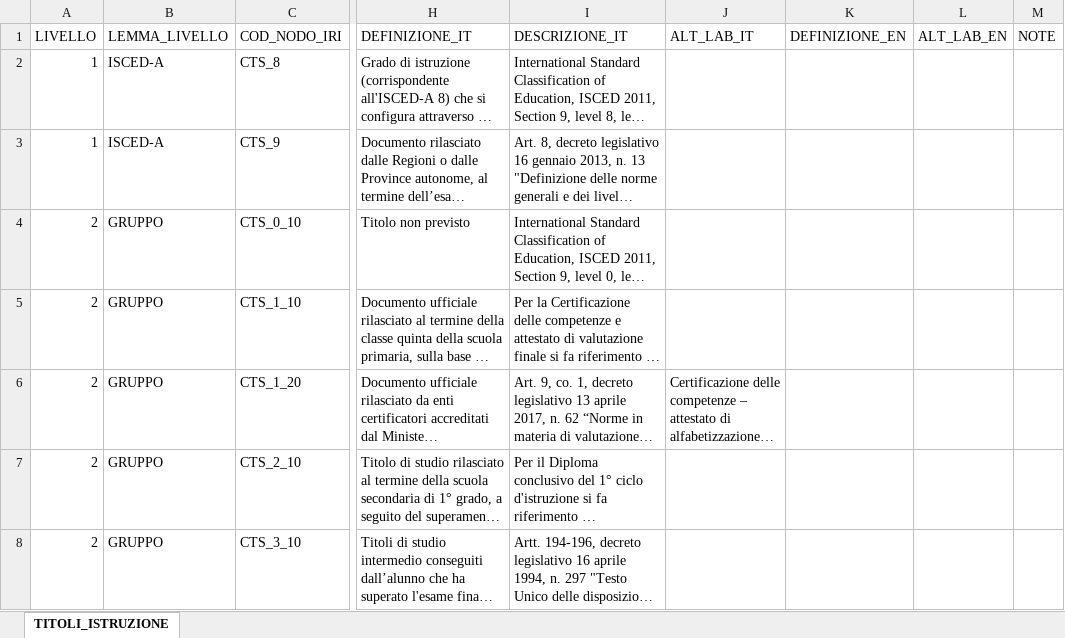
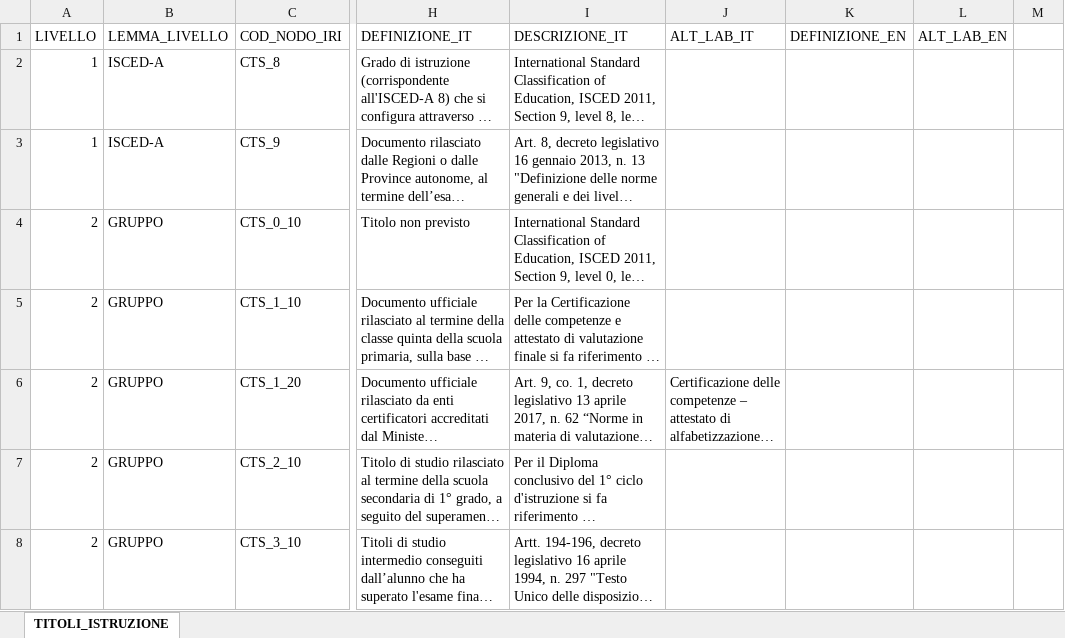
Before and after one commit to istat/ndc-ontologie-vocabolari-controllati, an Excel workbook: assets/controlled-vocabularies/education-and-labour/education-and-training/education-level/education-level.xlsx, sheet TITOLI_ISTRUZIONE, drawn as a sheet; only a part is shown, gaps mark what is left out; long unchanged cells end in …; values as stored, in another font and other column widths than the file's, no borders; the diff names each change by its address in the sheet, - before the commit and + after, or states it on an @@ line.

Commit message:
update vocabolari controllati education-level e education-programme (#61)
* creazione vocabolari controllati titoli e programmi

creazione vocabolari controllati titoli e programmi di istruzione (senza distributions)

* update

* update vocabolari controllati titoli e percorsi di studio

aggiornamento metadati vocabolari controllati titoli e percorsi di studio

* update vocabolari education-level e programme

inserito prefix per migliorare visualizzazione su lodview

* update vocabolari controllati education-level e education-programme

revisione sintassi topConcept ed eliminazione campi vuoti (note)

```diff
--- a/assets/controlled-vocabularies/education-and-labour/education-and-training/education-level/education-level.xlsx (sheet TITOLI_ISTRUZIONE)
+++ b/assets/controlled-vocabularies/education-and-labour/education-and-training/education-level/education-level.xlsx (sheet TITOLI_ISTRUZIONE)
-M1: NOTE
+M1: (empty)
```
Also changed, not shown: assets/controlled-vocabularies/education-and-labour/education-and-training/education-programme/education-programme.xlsx, 4 other files.
